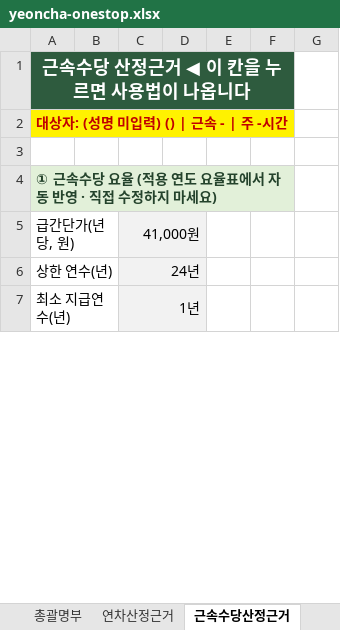
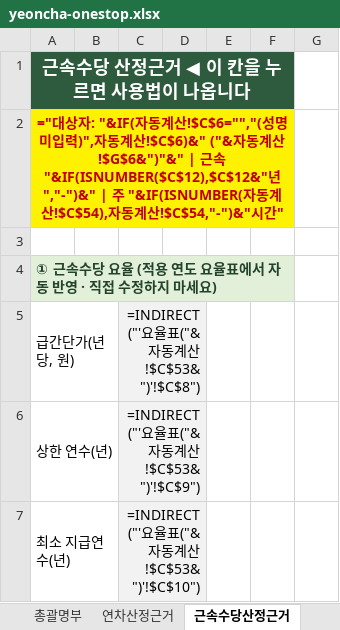
Before and after one commit to christmasgo7862-glitch/barodogu, an Excel workbook: files/yeoncha-onestop.xlsx, sheet 근속수당산정근거, drawn as a sheet; only a part is shown; values as stored, in another font and other column widths than the file's, no borders; formulas without a stored value are shown as written; conditional formats not drawn; the diff covers the shown part only; the diff names each change by its address in the sheet, - before the commit and + after, or states it on an @@ line.

```diff
--- a/files/yeoncha-onestop.xlsx (sheet 근속수당산정근거)
+++ b/files/yeoncha-onestop.xlsx (sheet 근속수당산정근거)
-B1:F1 fill: #2E5B3E
+B1:F1 fill: none
-A2: 대상자: (성명 미입력) () | 근속 - | 주 -시간
+A2: ="대상자: "&IF(자동계산!$C$6="","(성명 미입력)",자동계산!$C$6)&" ("&자동계산!$G$6&")"&" | 근속 "&IF(ISNUMBER($C$12),$C$12&"년","-")&" | 주 "&IF(ISNUMBER(자동계산!$C$54),자동계산!$C$54,"-")&"시간"
-B2:F2 fill: #FFF200
+B2:F2 fill: none
-B4:F4 fill: #E2F0D9
+B4:F4 fill: none
-C5: 41,000원
+C5: =INDIRECT("'요율표("&자동계산!$C$53&")'!$C$8")
-D5:D7 fill: #F2F2F2
+D5:D7 fill: none
-C6: 24년
+C6: =INDIRECT("'요율표("&자동계산!$C$53&")'!$C$9")
-C7: 1년
+C7: =INDIRECT("'요율표("&자동계산!$C$53&")'!$C$10")
```
Also changed, not shown: 15 added rows, 15 removed rows, 9 edited cells and cell formats elsewhere in this sheet, sheet 총괄명부, sheet 연차산정근거, sheet 자동계산, sheet 입력명부, sheet 예시, sheet 요율표(2028), 4 more sheets, hidden cells, 1 other file.
